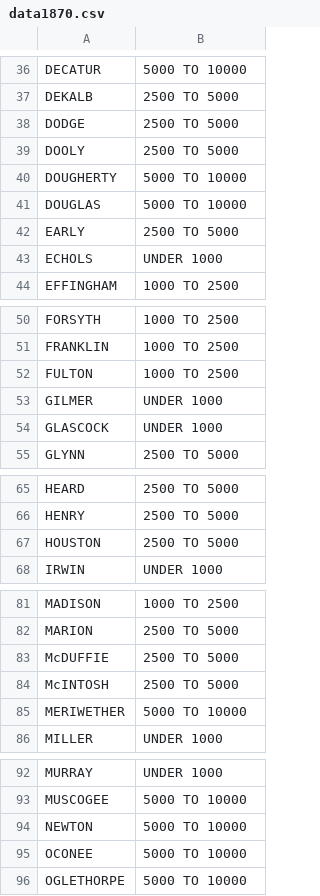
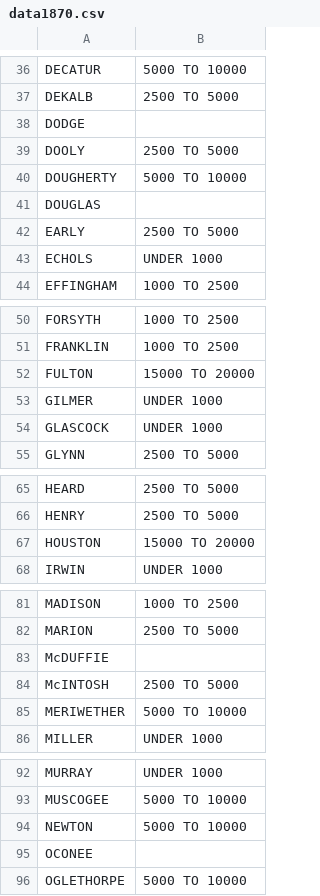
Before and after one commit to yangdanny97/dubois-challenge-2024-d3js, a CSV file: week1-print06/data1870.csv, drawn as a sheet; only a part is shown, gaps mark what is left out; the diff covers the shown part only.

Commit message:
updated data

```diff
--- a/week1-print06/data1870.csv
+++ b/week1-print06/data1870.csv
@@ -37,6 +37,6 @@ DECATUR,5000 TO 10000
 DEKALB,2500 TO 5000
-DODGE,2500 TO 5000
+DODGE,
 DOOLY,2500 TO 5000
 DOUGHERTY,5000 TO 10000
-DOUGLAS,5000 TO 10000
+DOUGLAS,
 EARLY,2500 TO 5000
@@ -51,3 +51,3 @@ FORSYTH,1000 TO 2500
 FRANKLIN,1000 TO 2500
-FULTON,1000 TO 2500
+FULTON,15000 TO 20000
 GILMER,UNDER 1000
@@ -66,3 +66,3 @@ HEARD,2500 TO 5000
 HENRY,2500 TO 5000
-HOUSTON,2500 TO 5000
+HOUSTON,15000 TO 20000
 IRWIN,UNDER 1000
@@ -82,3 +82,3 @@ MADISON,1000 TO 2500
 MARION,2500 TO 5000
-McDUFFIE,2500 TO 5000
+McDUFFIE,
 McINTOSH,2500 TO 5000
@@ -94,3 +94,3 @@ MUSCOGEE,5000 TO 10000
 NEWTON,5000 TO 10000
-OCONEE,5000 TO 10000
+OCONEE,
 OGLETHORPE,5000 TO 10000
```
Also changed, not shown: 2 edited cells elsewhere in this file, week1-print06/data1880.csv.
